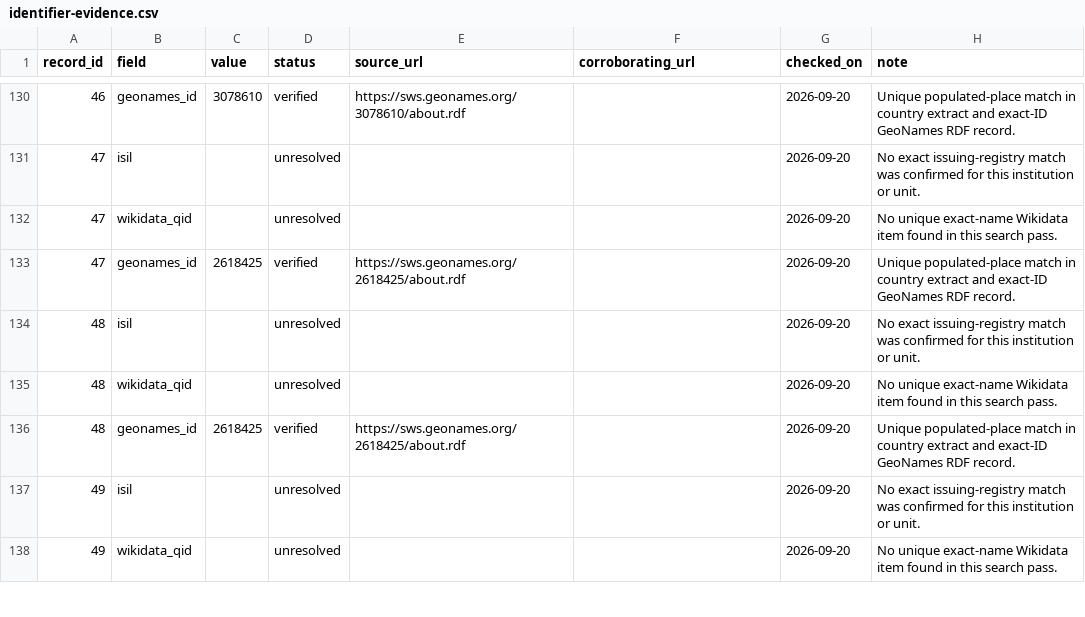
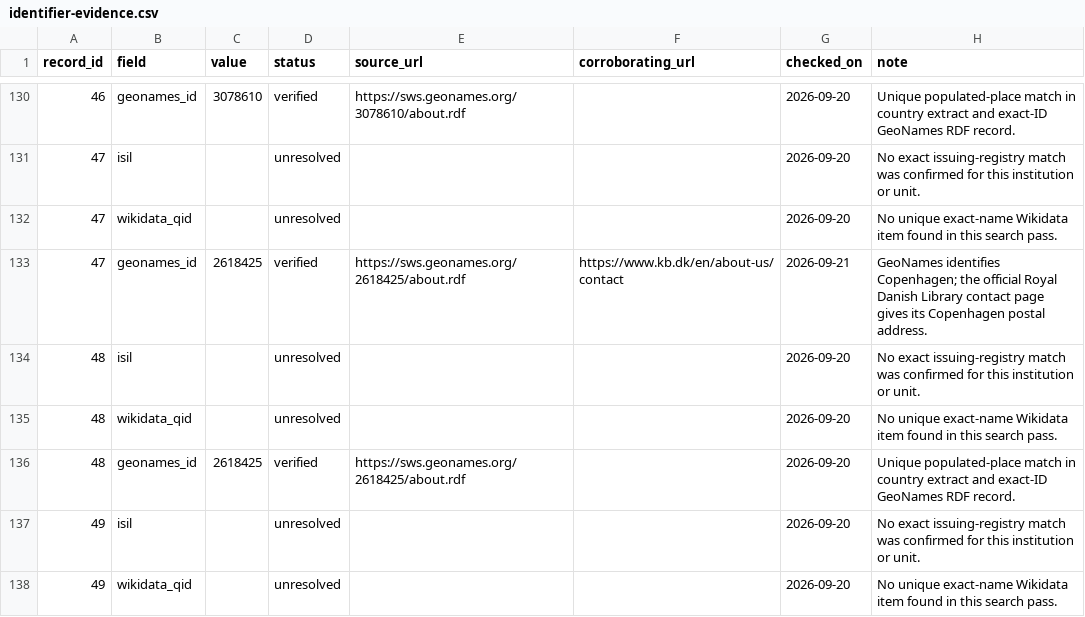
Before and after one commit to SexyCodicology/Digitized-Medieval-Manuscripts-app, a CSV file: research/identifier-evidence.csv, drawn as a sheet; only a part is shown, gaps mark what is left out; the diff covers the shown part only.

```diff
--- a/research/identifier-evidence.csv
+++ b/research/identifier-evidence.csv
@@ -132,3 +132,3 @@ record_id,field,value,status,source_url,corroborating_url,checked_on,note
 47,wikidata_qid,,unresolved,,,2026-09-20,No unique exact-name Wikidata item found in this search pass.
-47,geonames_id,2618425,verified,https://sws.geonames.org/2618425/about.rdf,,2026-09-20,Unique populated-place match in country extract and exact-ID GeoNames RDF record.
+47,geonames_id,2618425,verified,https://sws.geonames.org/2618425/about.rdf,https://www.kb.dk/en/about-us/contact,2026-09-21,GeoNames identifies Copenhagen; the official Royal Danish Library contact page gives its Copenhagen postal address.
 48,isil,,unresolved,,,2026-09-20,No exact issuing-registry match was confirmed for this institution or unit.
```
Also changed, not shown: 42 edited cells elsewhere in this file, research/linked-data-pilot-review.csv.
